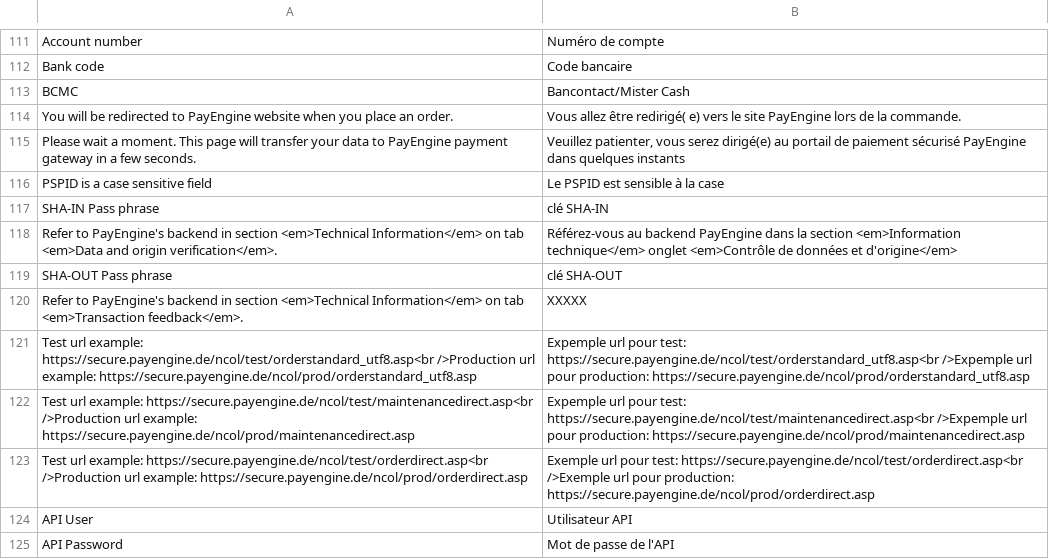
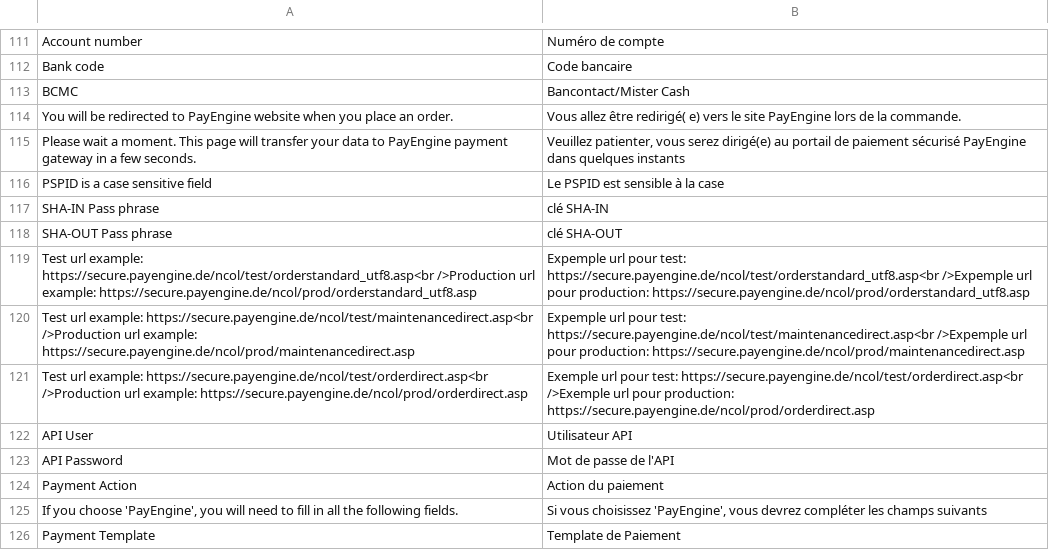
Before and after one commit to OpenMageModuleFostering/concardis_payengine_epayments, a CSV file: app/locale/fr_FR/Netresearch_OPS.csv, drawn as a sheet; only a part is shown, gaps mark what is left out; the shorter side is filled out with more unchanged rows; the diff covers the shown part only.

```diff
--- a/app/locale/fr_FR/Netresearch_OPS.csv
+++ b/app/locale/fr_FR/Netresearch_OPS.csv
@@ -117,5 +117,3 @@
 "SHA-IN Pass phrase", "clé SHA-IN"
-"Refer to PayEngine's backend in section <em>Technical Information</em> on tab <em>Data and origin verification</em>.", "Référez-vous au backend PayEngine dans la section <em>Information technique</em> onglet <em>Contrôle de données et d'origine</em>"
 "SHA-OUT Pass phrase", "clé SHA-OUT"
-"Refer to PayEngine's backend in section <em>Technical Information</em> on tab <em>Transaction feedback</em>.", "XXXXX"
 "Test url example: https://secure.payengine.de/ncol/test/orderstandard_utf8.asp<br />Production url example: https://secure.payengine.de/ncol/prod/orderstandard_utf8.asp", "Expemple url pour test: https://secure.payengine.de/ncol/test/orderstandard_utf8.asp<br />Expemple url pour production: https://secure.payengine.de/ncol/prod/orderstandard_utf8.asp"
```
Also changed, not shown: 25 removed rows elsewhere in this file, app/locale/de_DE/Netresearch_OPS.csv, app/locale/en_US/Netresearch_OPS.csv, 57 other files.
